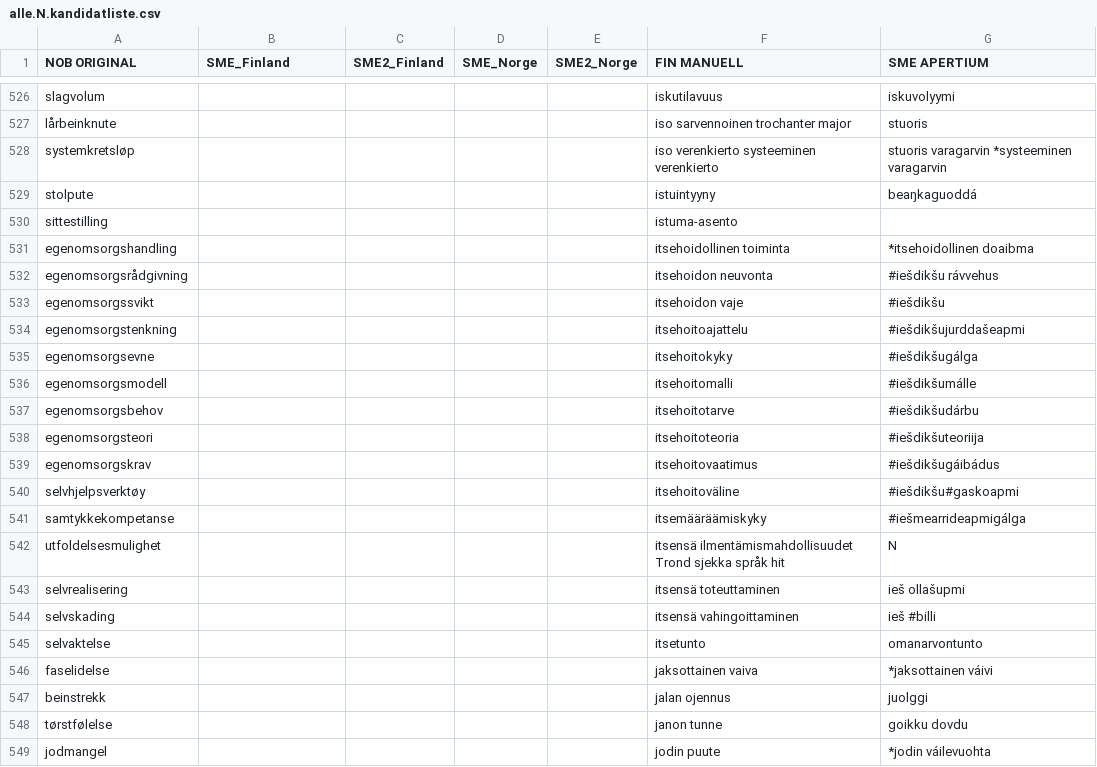
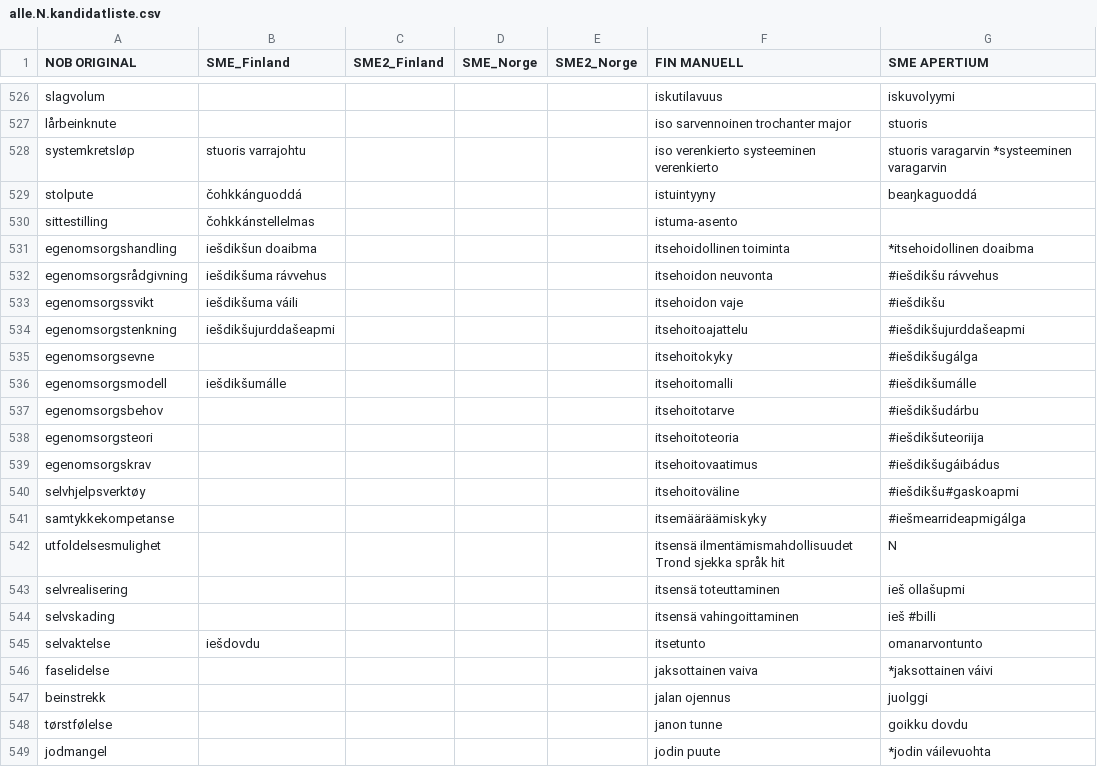
Before and after one commit to giellalt/term-sme-x-nursing, a CSV file: materiale/norsk/grunnleggende_sykepleie/alle.N.kandidatliste.csv, drawn as a sheet; only a part is shown, gaps mark what is left out; the diff names each change by its address in the sheet, - before the commit and + after, or states it on an @@ line.

Commit message:
riville 545

```diff
--- a/materiale/norsk/grunnleggende_sykepleie/alle.N.kandidatliste.csv
+++ b/materiale/norsk/grunnleggende_sykepleie/alle.N.kandidatliste.csv
-B528 (SME_Finland): (empty)
+B528 (SME_Finland): stuoris varrajohtu
-B529 (SME_Finland): (empty)
+B529 (SME_Finland): čohkkánguoddá
-B530 (SME_Finland): (empty)
+B530 (SME_Finland): čohkkánstellelmas
-B531 (SME_Finland): (empty)
+B531 (SME_Finland): iešdikšun doaibma
-B532 (SME_Finland): (empty)
+B532 (SME_Finland): iešdikšuma rávvehus
-B533 (SME_Finland): (empty)
+B533 (SME_Finland): iešdikšuma váili
-B534 (SME_Finland): (empty)
+B534 (SME_Finland): iešdikšujurddašeapmi
-B536 (SME_Finland): (empty)
+B536 (SME_Finland): iešdikšumálle
-B545 (SME_Finland): (empty)
+B545 (SME_Finland): iešdovdu
```
